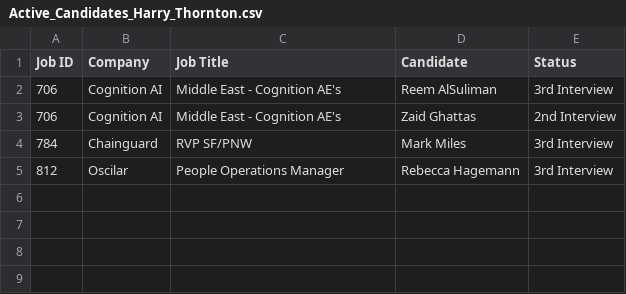
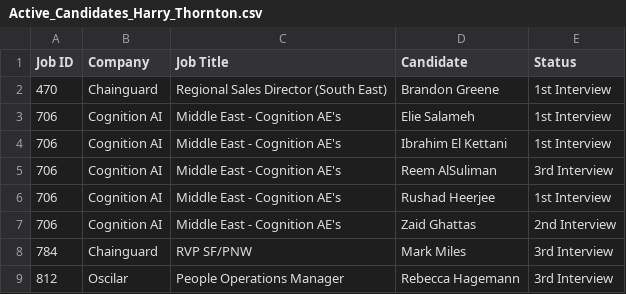
Before and after one commit to tonyfromvietnam/individual-in-play-candidate, a CSV file: Consultant_Active_Reports/Active_Candidates_Harry_Thornton.csv, drawn as a sheet.

```diff
--- a/Consultant_Active_Reports/Active_Candidates_Harry_Thornton.csv
+++ b/Consultant_Active_Reports/Active_Candidates_Harry_Thornton.csv
@@ -1,3 +1,7 @@
 Job ID,Company,Job Title,Candidate,Status
+470,Chainguard,Regional Sales Director (South East),Brandon Greene,1st Interview
+706,Cognition AI,Middle East - Cognition AE's,Elie Salameh,1st Interview
+706,Cognition AI,Middle East - Cognition AE's,Ibrahim El Kettani,1st Interview
 706,Cognition AI,Middle East - Cognition AE's,Reem AlSuliman,3rd Interview
+706,Cognition AI,Middle East - Cognition AE's,Rushad Heerjee,1st Interview
 706,Cognition AI,Middle East - Cognition AE's,Zaid Ghattas,2nd Interview
```
Also changed, not shown: Consultant_Active_Reports/Active_Candidates_Annalisa_Girgenti.csv, Consultant_Active_Reports/Active_Candidates_Brad_Houston.csv, 31 other files.
